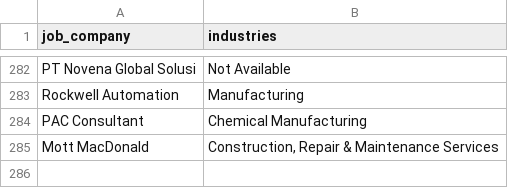
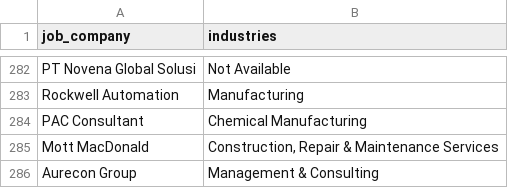
Before and after one commit to Rachdyan/geosains-job-crawler, a CSV file: data/company_industry_indeed.csv, drawn as a sheet; only a part is shown, gaps mark what is left out; the diff names each change by its address in the sheet, - before the commit and + after, or states it on an @@ line.

```diff
--- a/data/company_industry_indeed.csv
+++ b/data/company_industry_indeed.csv
+row 286: Aurecon Group | Management & Consulting
```
Also changed, not shown: data/job_posted.csv.
